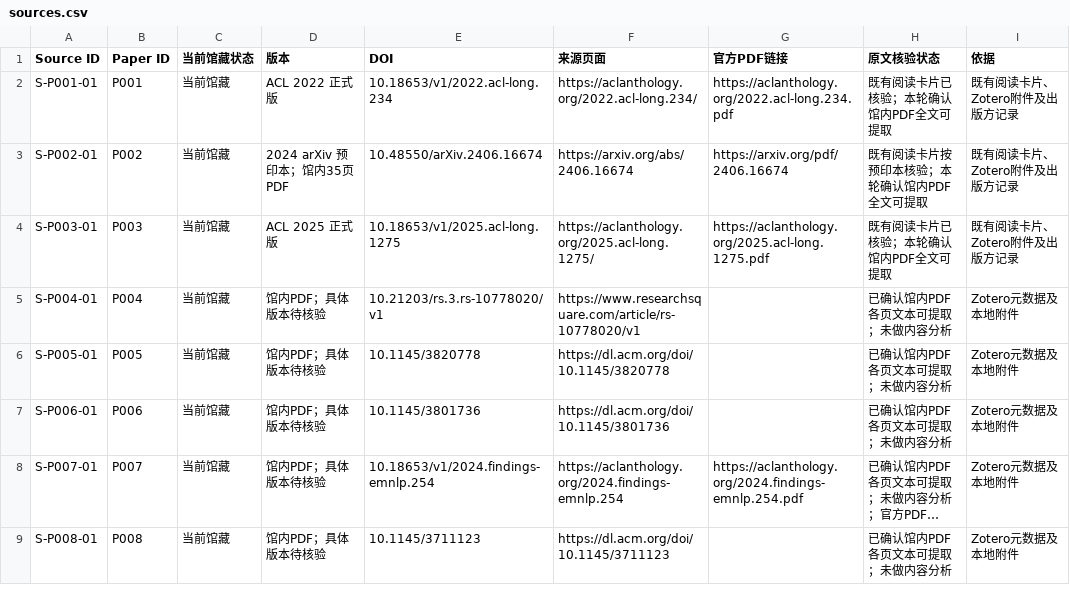
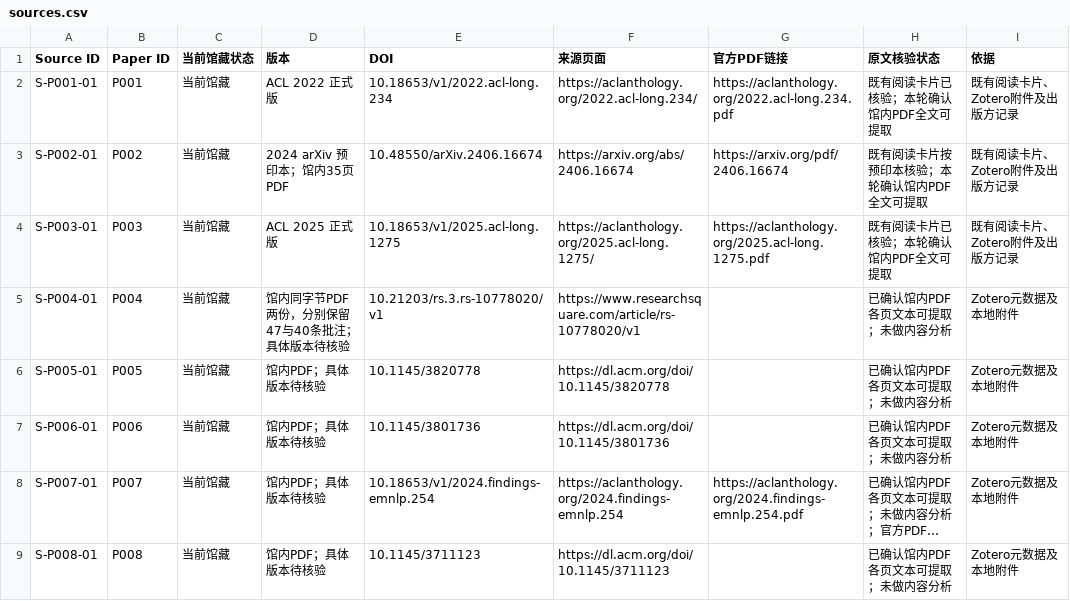
Before and after one commit to YuSun-WK/implicit-content-research, a CSV file: 01_literature/sources.csv, drawn as a sheet; only a part is shown; long unchanged cells end in …; the diff covers the shown part only.

Commit message:
docs: reconcile Zotero PDF histories and recovered sources with finalized studies

```diff
--- a/01_literature/sources.csv
+++ b/01_literature/sources.csv
@@ -4,3 +4,3 @@ S-P002-01,P002,当前馆藏,2024 arXiv 预印本；馆内35页PDF,10.48550/arXiv
 S-P003-01,P003,当前馆藏,ACL 2025 正式版,10.18653/v1/2025.acl-long.1275,https://aclanthology.org/2025.acl-long.1275/,https://aclanthology.org/2025.acl-long.1275.pdf,既有阅读卡片已核验；本轮确认馆内PDF全文可提取,既有阅读卡片、Zotero附件及出版方记录
-S-P004-01,P004,当前馆藏,馆内PDF；具体版本待核验,10.21203/rs.3.rs-10778020/v1,https://www.researchsquare.com/article/rs-10778020/v1,,已确认馆内PDF各页文本可提取；未做内容分析,Zotero元数据及本地附件
+S-P004-01,P004,当前馆藏,馆内同字节PDF两份，分别保留47与40条批注；具体版本待核验,10.21203/rs.3.rs-10778020/v1,https://www.researchsquare.com/article/rs-10778020/v1,,已确认馆内PDF各页文本可提取；未做内容分析,Zotero元数据及本地附件
 S-P005-01,P005,当前馆藏,馆内PDF；具体版本待核验,10.1145/3820778,https://dl.acm.org/doi/10.1145/3820778,,已确认馆内PDF各页文本可提取；未做内容分析,Zotero元数据及本地附件
```
Also changed, not shown: 9 edited cells elsewhere in this file.
